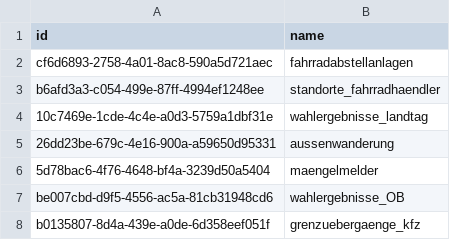
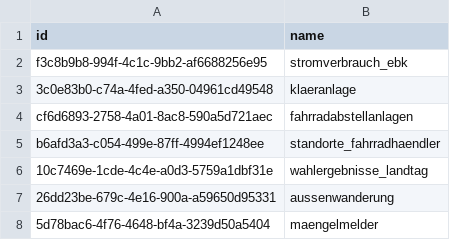
Before and after one commit to MisterXY89/konstanz-open-data-api, a CSV file: names.csv, drawn as a sheet; only a part is shown; the shorter side is filled out with more unchanged rows.

Commit message:
added names for 2 data sets

```diff
--- a/names.csv
+++ b/names.csv
@@ -1,2 +1,4 @@
 id;name
+f3c8b9b8-994f-4c1c-9bb2-af6688256e95;stromverbrauch_ebk
+3c0e83b0-c74a-4fed-a350-04961cd49548;klaeranlage
 cf6d6893-2758-4a01-8ac8-590a5d721aec;fahrradabstellanlagen
```
